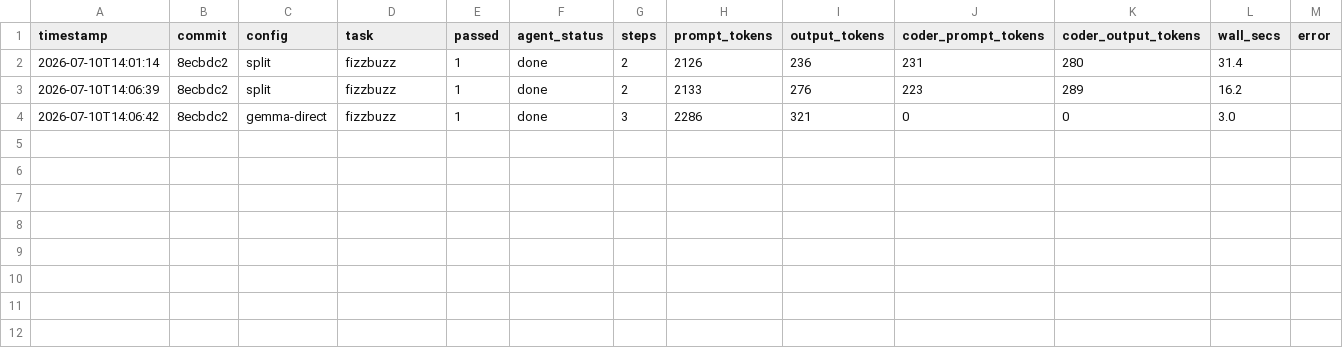
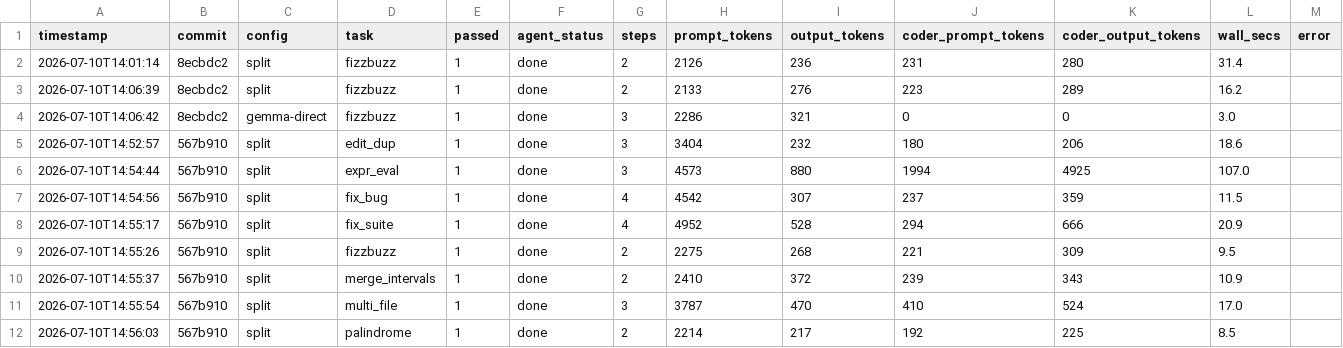
Before and after one commit to Reeto29/localHarness, a CSV file: bench/scores.csv, drawn as a sheet; the diff names each change by its address in the sheet, - before the commit and + after, or states it on an @@ line.

```diff
--- a/bench/scores.csv
+++ b/bench/scores.csv
+row 5: 2026-07-10T14:52:57 | 567b910 | split | edit_dup | 1 | done | 3 | 3404 | 232 | 180 | 206 | 18.6
+row 6: 2026-07-10T14:54:44 | 567b910 | split | expr_eval | 1 | done | 3 | 4573 | 880 | 1994 | 4925 | 107.0
+row 7: 2026-07-10T14:54:56 | 567b910 | split | fix_bug | 1 | done | 4 | 4542 | 307 | 237 | 359 | 11.5
+row 8: 2026-07-10T14:55:17 | 567b910 | split | fix_suite | 1 | done | 4 | 4952 | 528 | 294 | 666 | 20.9
+row 9: 2026-07-10T14:55:26 | 567b910 | split | fizzbuzz | 1 | done | 2 | 2275 | 268 | 221 | 309 | 9.5
+row 10: 2026-07-10T14:55:37 | 567b910 | split | merge_intervals | 1 | done | 2 | 2410 | 372 | 239 | 343 | 10.9
+row 11: 2026-07-10T14:55:54 | 567b910 | split | multi_file | 1 | done | 3 | 3787 | 470 | 410 | 524 | 17.0
+row 12: 2026-07-10T14:56:03 | 567b910 | split | palindrome | 1 | done | 2 | 2214 | 217 | 192 | 225 | 8.5
```
Also changed, not shown: 4 other files.
